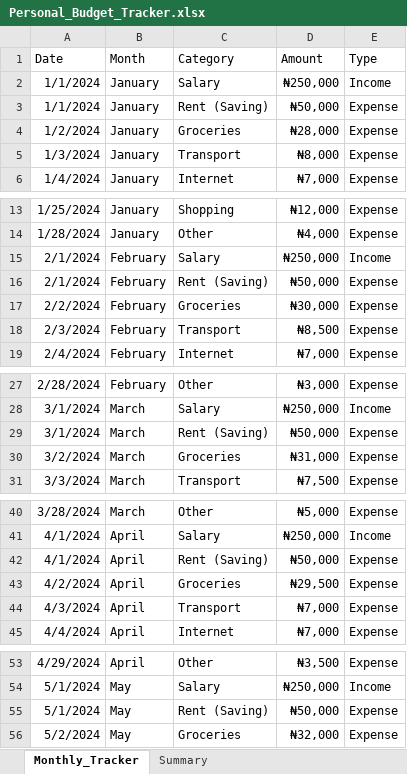
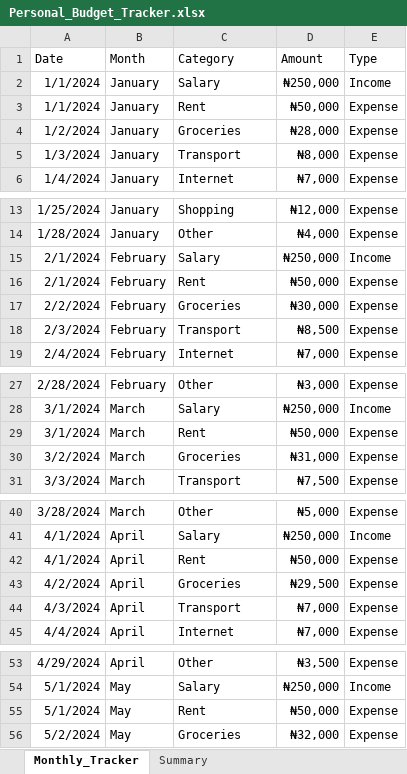
Before and after one commit to HerryTech/Excel-Analysis-Projects, an Excel workbook: Personal_Budget_Tracker/Personal_Budget_Tracker.xlsx, sheet Monthly_Tracker, drawn as a sheet; only a part is shown, gaps mark what is left out; values as stored, in another font and other column widths than the file's, no borders; table styles not drawn; the diff covers the shown part only; the diff names each change by its address in the sheet, - before the commit and + after, or states it on an @@ line.

Commit message:
Update table

```diff
--- a/Personal_Budget_Tracker/Personal_Budget_Tracker.xlsx (sheet Monthly_Tracker)
+++ b/Personal_Budget_Tracker/Personal_Budget_Tracker.xlsx (sheet Monthly_Tracker)
-C3 (Category): Rent (Saving)
+C3 (Category): Rent
-C16 (Category): Rent (Saving)
+C16 (Category): Rent
-C29 (Category): Rent (Saving)
+C29 (Category): Rent
-C42 (Category): Rent (Saving)
+C42 (Category): Rent
-C55 (Category): Rent (Saving)
+C55 (Category): Rent
```
Also changed, not shown: 7 edited cells elsewhere in this sheet, sheet Summary.
